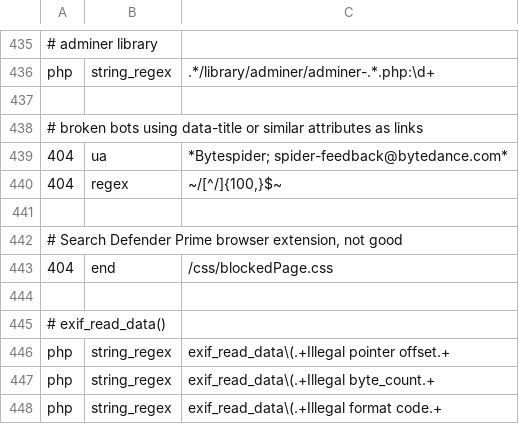
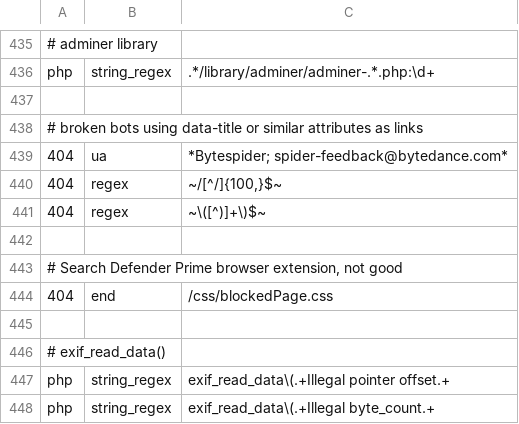
Before and after one commit to koenige/modules-default, a TSV file: configuration/errors-not-logged.tsv, drawn as a sheet; only a part is shown, gaps mark what is left out; the shorter side is filled out with more unchanged rows.

Commit message:
update error log exclusions

```diff
--- a/configuration/errors-not-logged.tsv
+++ b/configuration/errors-not-logged.tsv
@@ -440,2 +440,3 @@ php	string_regex	.*/library/adminer/adminer-.*.php:\d+
 404	regex	~/[^/]{100,}$~
+404	regex	~\([^)]+\)$~
 
```
